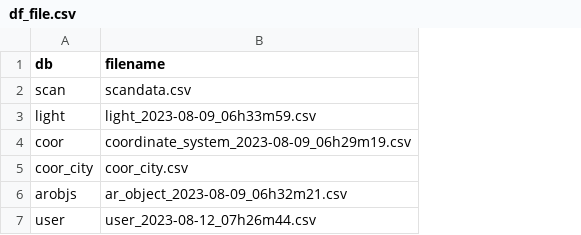
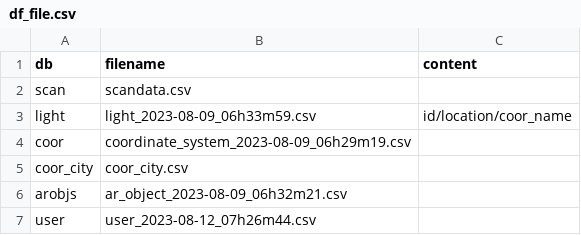
Before and after one commit to henrylin642/LiG-DataCenter, a CSV file: data/df_file.csv, drawn as a sheet; the diff names each change by its address in the sheet, - before the commit and + after, or states it on an @@ line.

Commit message:
Update df_file.csv

```diff
--- a/data/df_file.csv
+++ b/data/df_file.csv
+column C (content), row 3: id/location/coor_name
```
